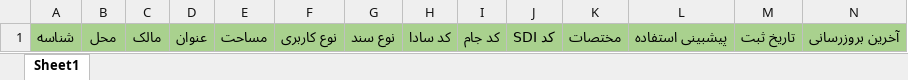
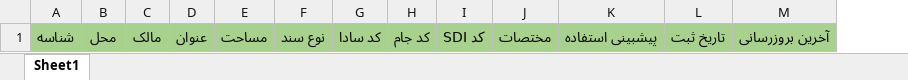
Before and after one commit to kiomarsrezai/Erp_Project, an Excel workbook: NewsWebsite/wwwroot/excel_templates/amlak_private.xlsx, sheet Sheet1, drawn as a sheet; values as stored, in another font and other column widths than the file's, no borders; the diff names each change by its address in the sheet, - before the commit and + after, or states it on an @@ line.

Commit message:
Amlak changes

```diff
--- a/NewsWebsite/wwwroot/excel_templates/amlak_private.xlsx (sheet Sheet1)
+++ b/NewsWebsite/wwwroot/excel_templates/amlak_private.xlsx (sheet Sheet1)
-column F, row 1: نوع کاربری
```
Also changed, not shown: 12 other files.
